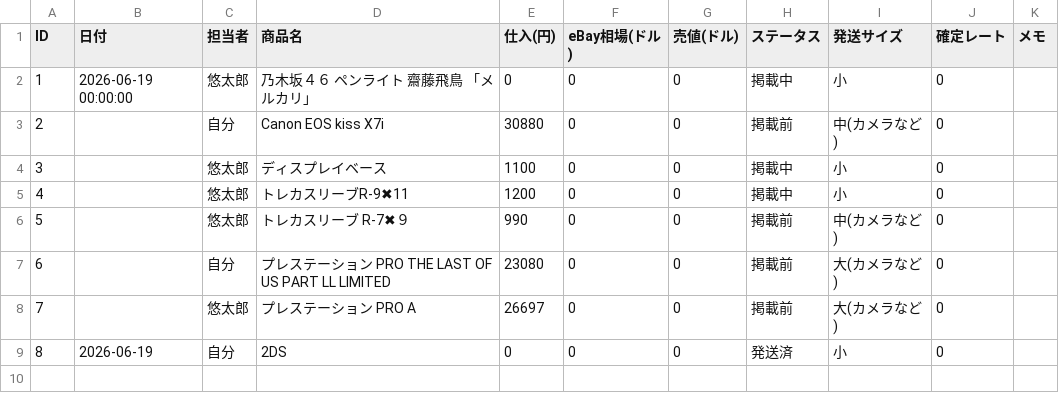
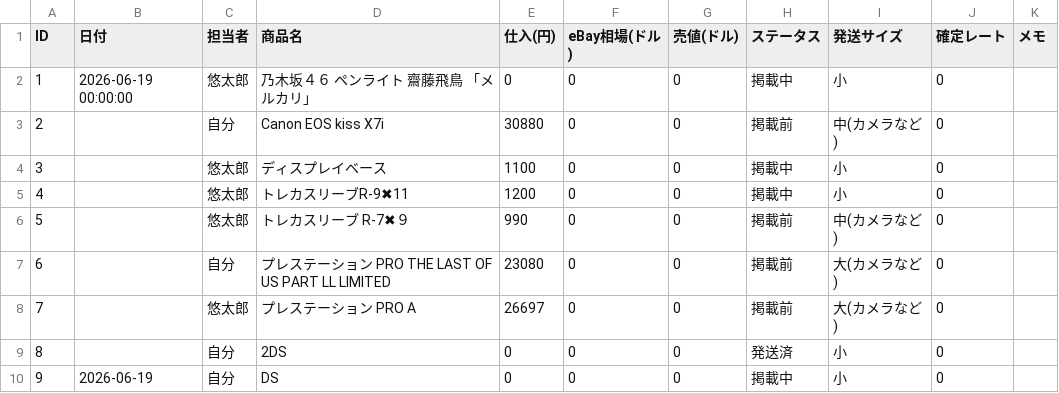
Before and after one commit to ebayninjajapan/ebay-manager, a CSV file: l_database.csv, drawn as a sheet.

Commit message:
Auto-update data: 2026-06-19 02:57:35

```diff
--- a/l_database.csv
+++ b/l_database.csv
@@ -8,2 +8,3 @@ ID,日付,担当者,商品名,仕入(円),eBay相場(ドル),売値(ドル),ス
 7,,悠太郎,プレステーション　PRO A,26697,0,0,掲載前,大(カメラなど),0,
-8,2026-06-19,自分,2DS,0,0,0,発送済,小,0,
+8,,自分,2DS,0,0,0,発送済,小,0,
+9,2026-06-19,自分,DS,0,0,0,掲載中,小,0,
```
